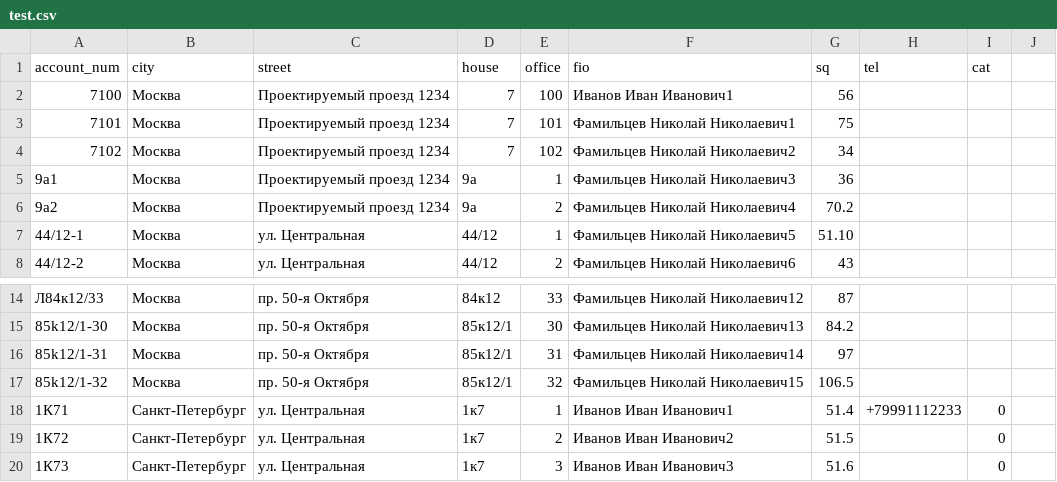
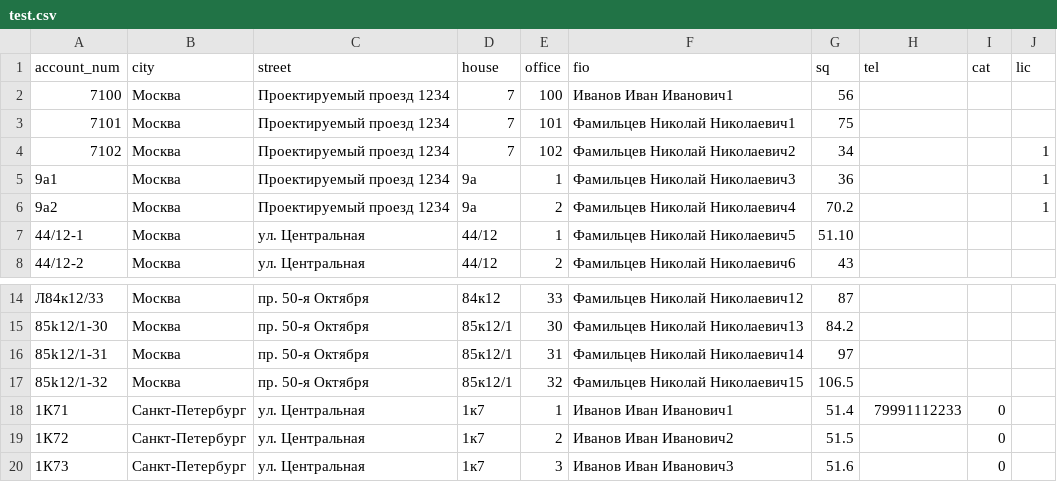
Before and after one commit to rsam/com_tsj, a CSV file: doc/test.csv, drawn as a sheet; only a part is shown, gaps mark what is left out; the diff names each change by its address in the sheet, - before the commit and + after, or states it on an @@ line.

```diff
--- a/doc/test.csv
+++ b/doc/test.csv
-J1: (empty)
+J1: lic
-J4:J6 (lic): (empty)
+J4:J6 (lic): 1
-H18 (tel): +79991112233
+H18 (tel): 79991112233
```
Also changed, not shown: 9 other files.
